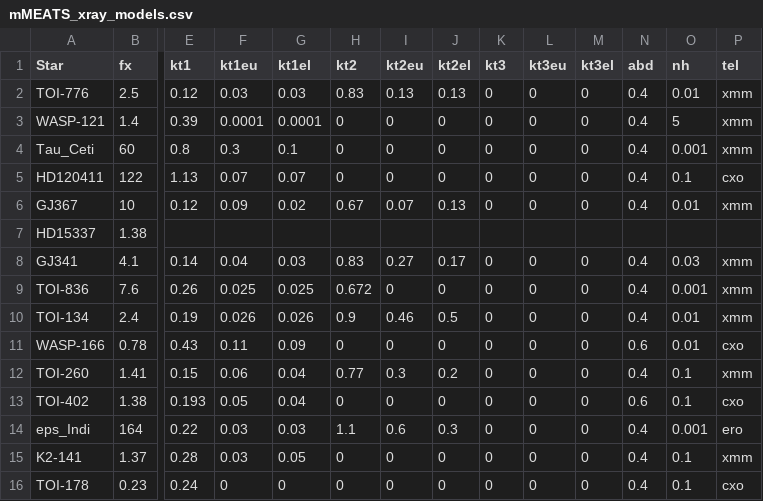
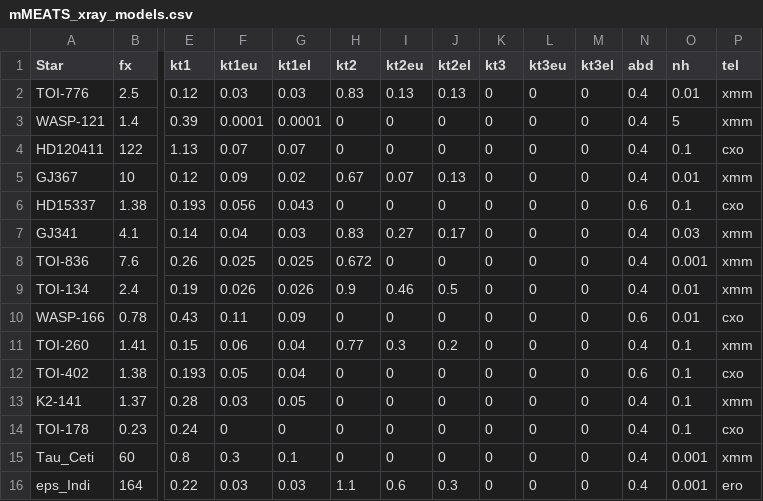
Before and after one commit to davidjwilson/JWST-UV-SEDs, a CSV file: x-ray/mMEATS_xray_models.csv, drawn as a sheet; only a part is shown, gaps mark what is left out; addresses are those after the commit; the diff names each change by its address in the sheet, - before the commit and + after, or states it on an @@ line.

```diff
--- a/x-ray/mMEATS_xray_models.csv
+++ b/x-ray/mMEATS_xray_models.csv
-E6 (kt1): (empty)
+E6 (kt1): 0.193
-F6 (kt1eu): (empty)
+F6 (kt1eu): 0.056
-G6 (kt1el): (empty)
+G6 (kt1el): 0.043
-H6 (kt2): (empty)
+H6 (kt2): 0
-I6 (kt2eu): (empty)
+I6 (kt2eu): 0
-J6 (kt2el): (empty)
+J6 (kt2el): 0
-K6 (kt3): (empty)
+K6 (kt3): 0
-L6 (kt3eu): (empty)
+L6 (kt3eu): 0
-M6 (kt3el): (empty)
+M6 (kt3el): 0
-N6 (abd): (empty)
+N6 (abd): 0.6
-O6 (nh): (empty)
+O6 (nh): 0.1
-P6 (tel): (empty)
+P6 (tel): cxo
@@ row 4 moved to row 15: Tau_Ceti @@
@@ row 14 moved to row 16: eps_Indi @@
```
Also changed, not shown: misc_data/spectral_types_collection.csv, 25 other files.
